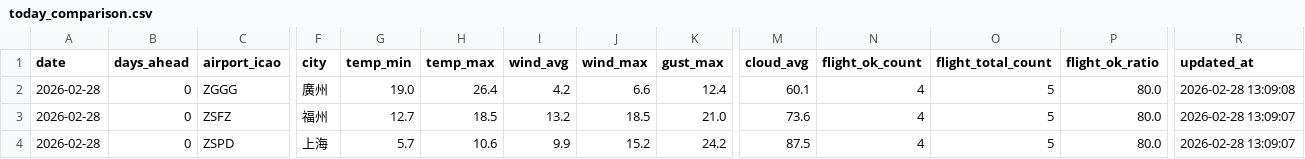
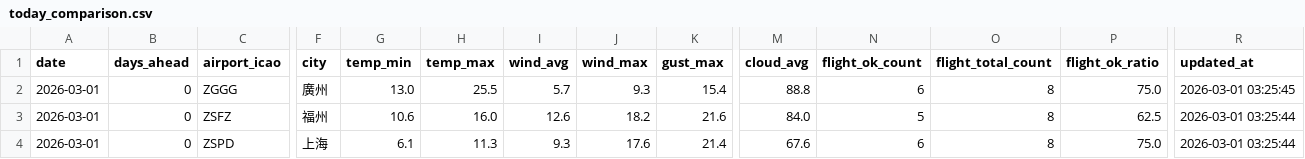
Before and after one commit to s0914712/pla-data-dashboard, a CSV file: data/today_comparison.csv, drawn as a sheet; only a part is shown, gaps mark what is left out; the diff names each change by its address in the sheet, - before the commit and + after, or states it on an @@ line.

```diff
--- a/data/today_comparison.csv
+++ b/data/today_comparison.csv
-A2:A4 (date): 2026-02-28
+A2:A4 (date): 2026-03-01
-G2 (temp_min): 19.0
+G2 (temp_min): 13.0
-H2 (temp_max): 26.4
+H2 (temp_max): 25.5
-I2 (wind_avg): 4.2
+I2 (wind_avg): 5.7
-J2 (wind_max): 6.6
+J2 (wind_max): 9.3
-K2 (gust_max): 12.4
+K2 (gust_max): 15.4
-M2 (cloud_avg): 60.1
+M2 (cloud_avg): 88.8
-N2 (flight_ok_count): 4
+N2 (flight_ok_count): 6
-O2:O4 (flight_total_count): 5
+O2:O4 (flight_total_count): 8
-P2 (flight_ok_ratio): 80.0
+P2 (flight_ok_ratio): 75.0
-R2 (updated_at): 2026-02-28 13:09:08
+R2 (updated_at): 2026-03-01 03:25:45
-G3 (temp_min): 12.7
+G3 (temp_min): 10.6
-H3 (temp_max): 18.5
+H3 (temp_max): 16.0
-I3 (wind_avg): 13.2
+I3 (wind_avg): 12.6
-J3 (wind_max): 18.5
+J3 (wind_max): 18.2
-K3 (gust_max): 21.0
+K3 (gust_max): 21.6
-M3 (cloud_avg): 73.6
+M3 (cloud_avg): 84.0
-N3 (flight_ok_count): 4
+N3 (flight_ok_count): 5
-P3 (flight_ok_ratio): 80.0
+P3 (flight_ok_ratio): 62.5
-R3:R4 (updated_at): 2026-02-28 13:09:07
+R3:R4 (updated_at): 2026-03-01 03:25:44
-G4 (temp_min): 5.7
+G4 (temp_min): 6.1
-H4 (temp_max): 10.6
+H4 (temp_max): 11.3
-I4 (wind_avg): 9.9
+I4 (wind_avg): 9.3
-J4 (wind_max): 15.2
+J4 (wind_max): 17.6
-K4 (gust_max): 24.2
+K4 (gust_max): 21.4
-M4 (cloud_avg): 87.5
+M4 (cloud_avg): 67.6
-N4 (flight_ok_count): 4
+N4 (flight_ok_count): 6
-P4 (flight_ok_ratio): 80.0
+P4 (flight_ok_ratio): 75.0
```
Also changed, not shown: data/airport_weather_forecast.csv.
